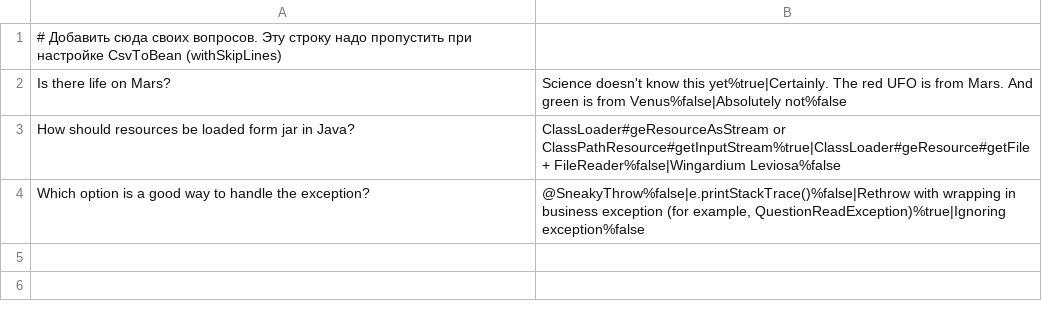
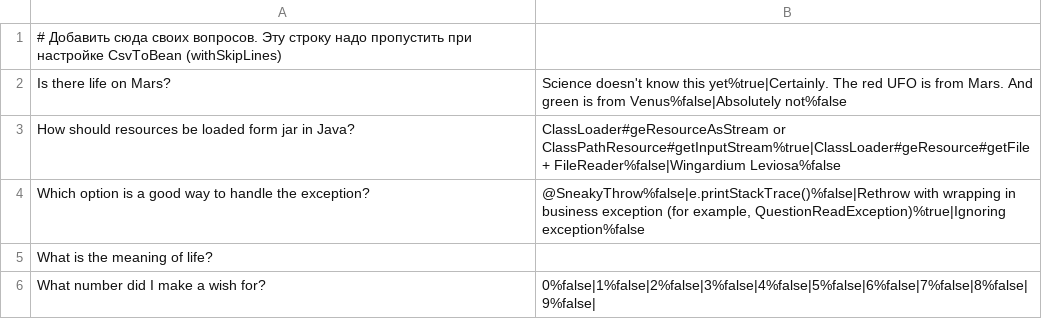
Before and after one commit to justmasyan/2025-01-otus-winter-Hrenov, a CSV file: hw01/src/main/resources/questions.csv, drawn as a sheet; the diff names each change by its address in the sheet, - before the commit and + after, or states it on an @@ line.

```diff
--- a/hw01/src/main/resources/questions.csv
+++ b/hw01/src/main/resources/questions.csv
+row 5: What is the meaning of life?
+row 6: What number did I make a wish for? | 0%false|1%false|2%false|3%false|4%false|5%false|6%false|7%false|8%false|9%false
```
Also changed, not shown: 5 other files.
